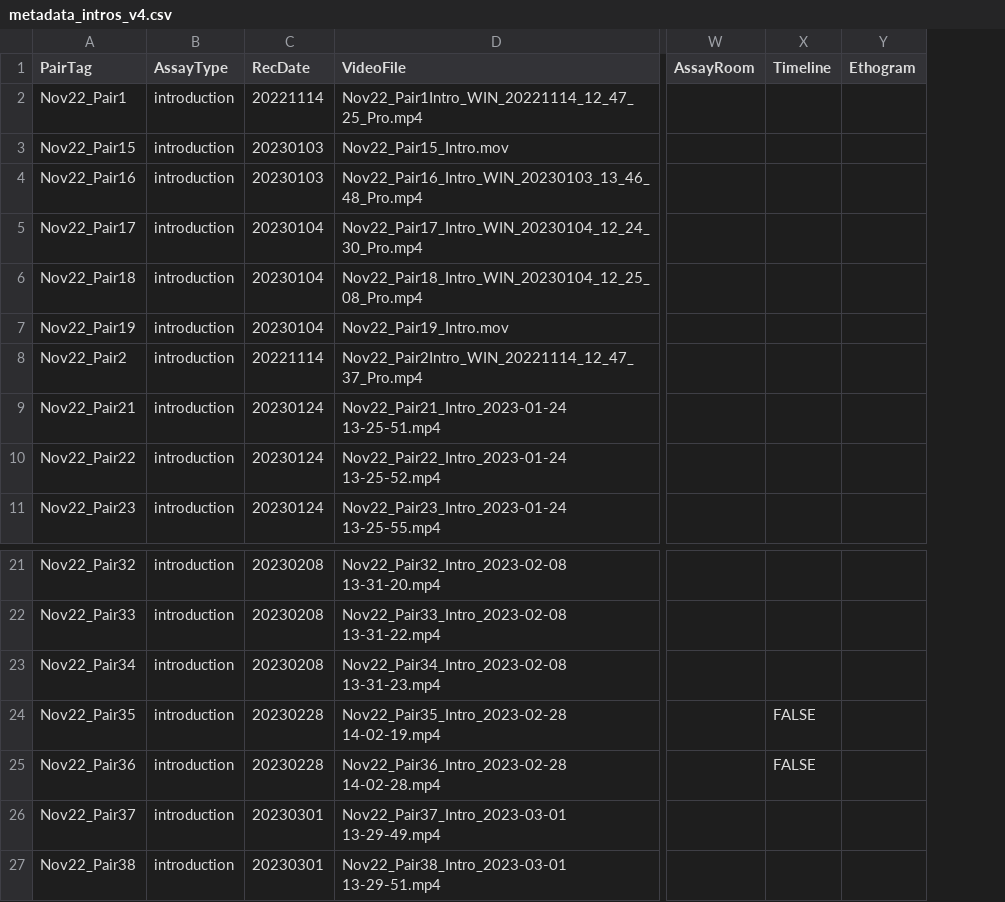
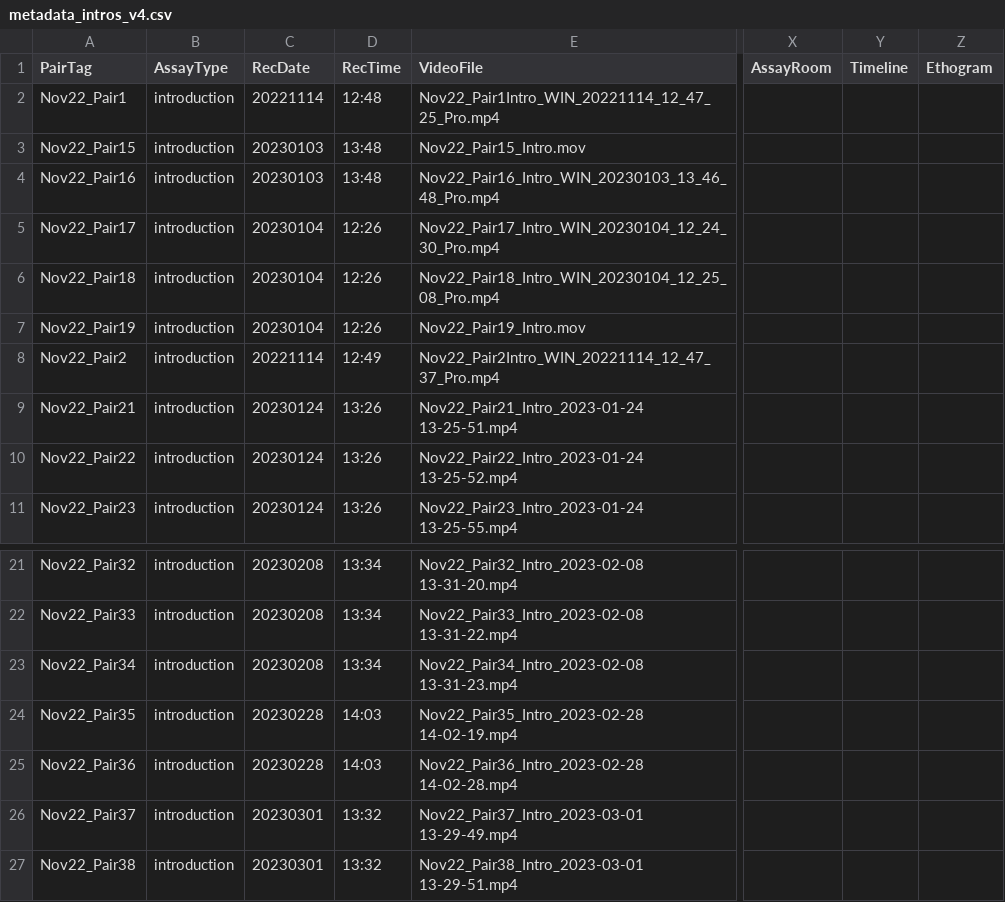
Before and after one commit to nhoglen/scn2a-paper-GWJSNH-code, a CSV file: metadata_intros_v4.csv, drawn as a sheet; only a part is shown, gaps mark what is left out; addresses are those after the commit; the diff names each change by its address in the sheet, - before the commit and + after, or states it on an @@ line.

Commit message:
Setting up metadata tables for non intro assays
Also updated the intro table a little.

```diff
--- a/metadata_intros_v4.csv
+++ b/metadata_intros_v4.csv
+column D (RecTime), rows 2-11: 12:48 | 13:48 | 13:48 | 12:26 | 12:26 | 12:26 | 12:49 | 13:26 | 13:26 | 13:26; rows 21-27: 13:34 | 13:34 | 13:34 | 14:03 | 14:03 | 13:32 | 13:32
-Y24:Y25 (Timeline): FALSE
+Y24:Y25 (Timeline): (empty)
```
Also changed, not shown: 3 other files.
